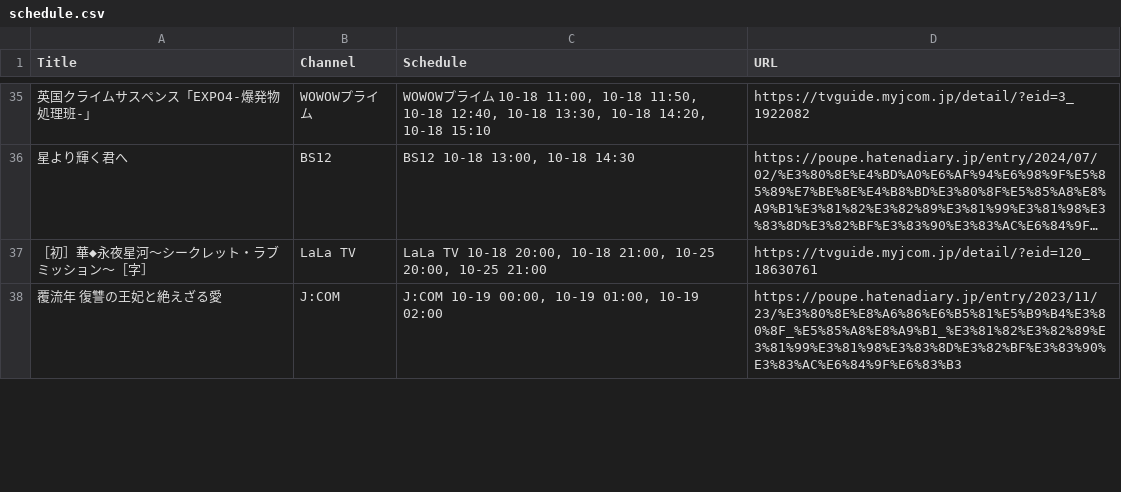
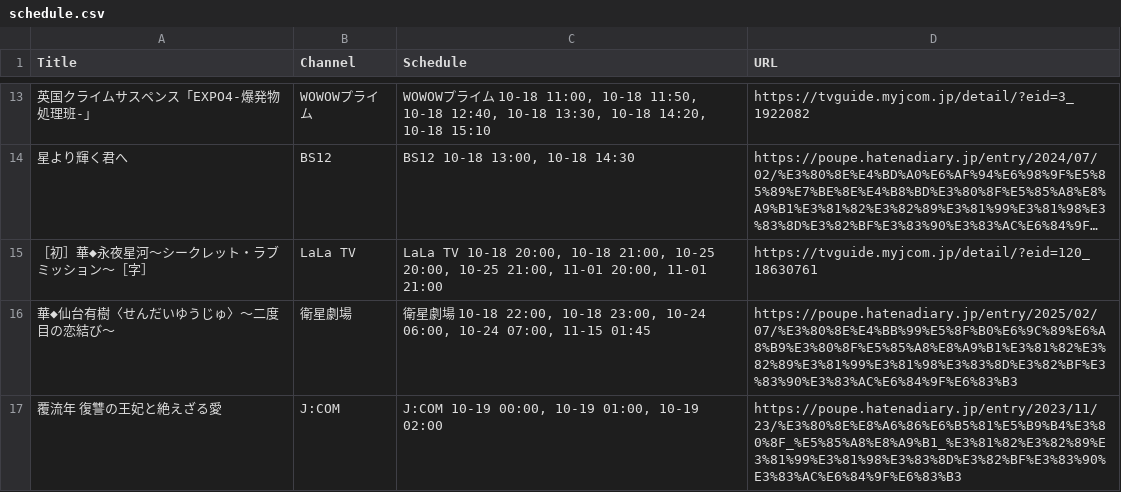
Before and after one commit to huazishanben7-afk/china-drama-app, a CSV file: public/data/schedule.csv, drawn as a sheet; only a part is shown, gaps mark what is left out; long unchanged cells end in …; addresses are those after the commit; the diff covers the shown part only; the diff names each change by its address in the sheet, - before the commit and + after, or states it on an @@ line.

```diff
--- a/public/data/schedule.csv
+++ b/public/data/schedule.csv
-C15 (Schedule): …20:00, 10-25 21:00
+C15 (Schedule): …20:00, 10-25 21:00, 11-01 20:00, 11-01 21:00
+row 16: 華◆仙台有樹〈せんだいゆうじゅ〉〜二度目の恋結び〜 | 衛星劇場 | 衛星劇場 10-18 22:00, 10-18 23:00, 10-24 06:00, 10-24 07:00, 11-15 01:45 | https://poupe.hatenadiary.jp/entry/2025/02/07/%E3%80%8E%E4%BB%99%E5%8F%B0%E6%9C%89%E6%A8%B9%E3%80%8F%E5%85%A8%E8%A9%B1%E3%81%82%E3%82%89%E3%81%99%E3%81%98%E3%83%8D%E3%82%BF%E3%83%90%E3%83%AC%E6%84%9F%E6%83%B3
```
Also changed, not shown: 22 added rows, 22 removed rows and 13 edited cells elsewhere in this file, 1 other file.
